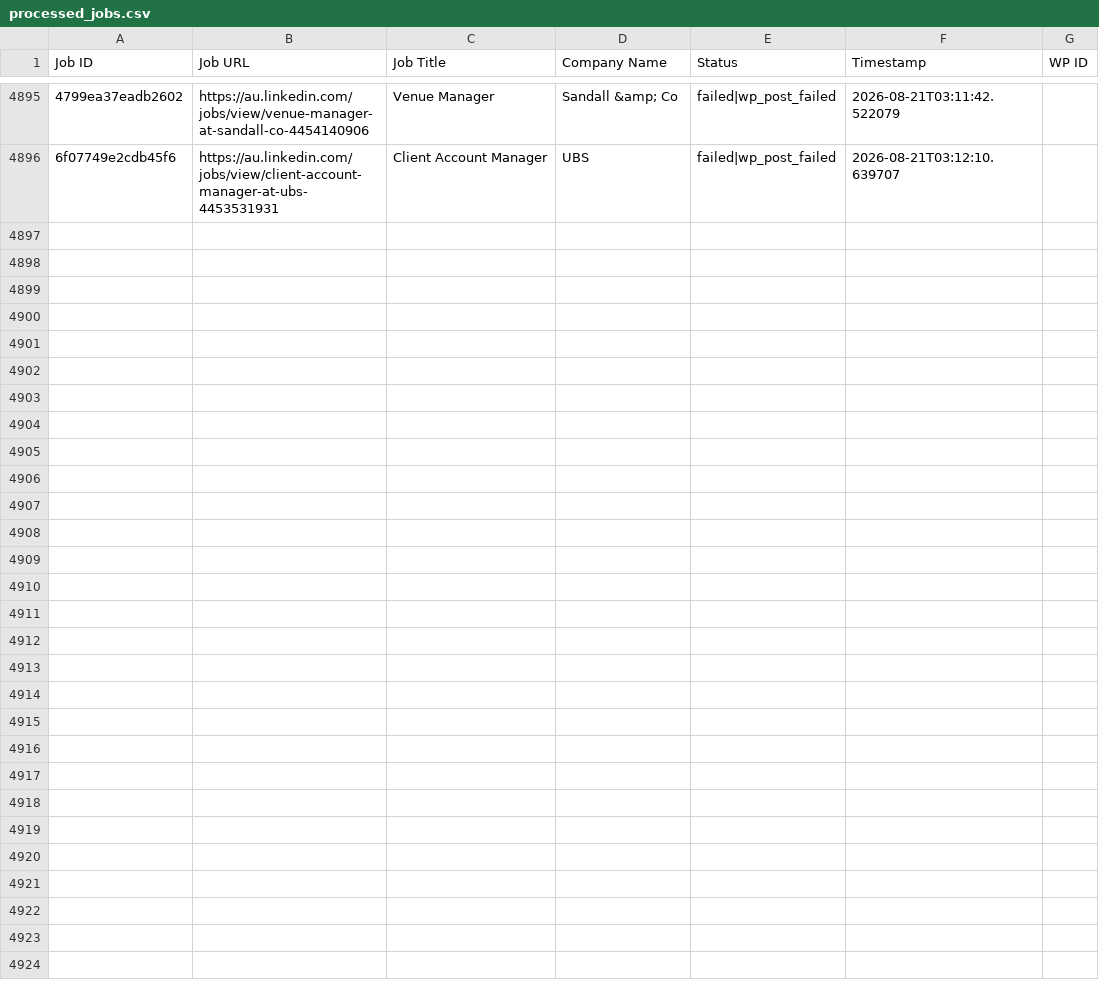
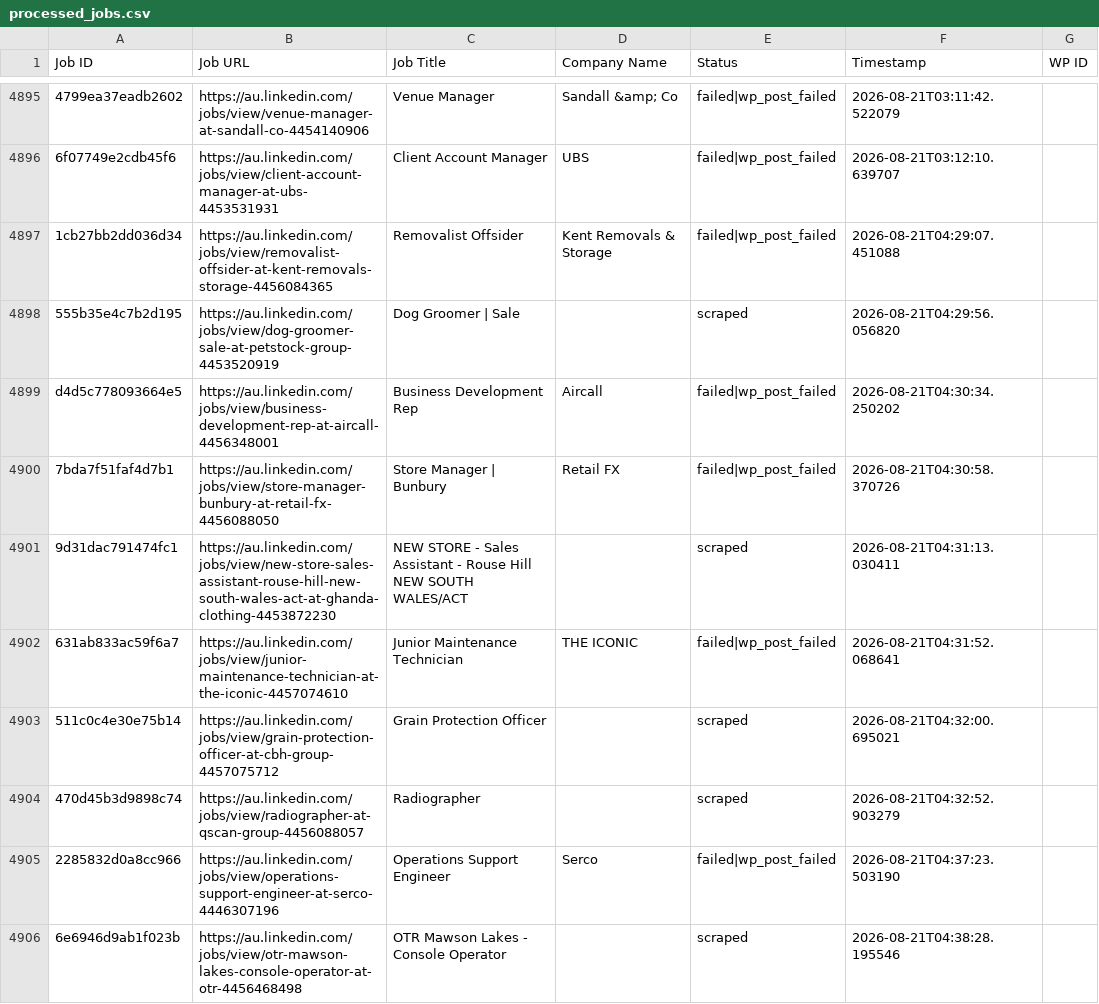
Before and after one commit to innovationinc2000/au, a CSV file: processed_jobs.csv, drawn as a sheet; only a part is shown, gaps mark what is left out; the diff covers the shown part only; the diff names each change by its address in the sheet, - before the commit and + after, or states it on an @@ line.

```diff
--- a/processed_jobs.csv
+++ b/processed_jobs.csv
+row 4897: 1cb27bb2dd036d34 | https://au.linkedin.com/jobs/view/removalist-offsider-at-kent-removals-storage-4456084365 | Removalist Offsider | Kent Removals & Storage | failed|wp_post_failed | 2026-08-21T04:29:07.451088
+row 4898: 555b35e4c7b2d195 | https://au.linkedin.com/jobs/view/dog-groomer-sale-at-petstock-group-4453520919 | Dog Groomer | Sale |  | scraped | 2026-08-21T04:29:56.056820
+row 4899: d4d5c778093664e5 | https://au.linkedin.com/jobs/view/business-development-rep-at-aircall-4456348001 | Business Development Rep | Aircall | failed|wp_post_failed | 2026-08-21T04:30:34.250202
+row 4900: 7bda7f51faf4d7b1 | https://au.linkedin.com/jobs/view/store-manager-bunbury-at-retail-fx-4456088050 | Store Manager | Bunbury | Retail FX | failed|wp_post_failed | 2026-08-21T04:30:58.370726
+row 4901: 9d31dac791474fc1 | https://au.linkedin.com/jobs/view/new-store-sales-assistant-rouse-hill-new-south-wales-act-at-ghanda-clothing-4453872230 | NEW STORE - Sales Assistant - Rouse Hill NEW SOUTH WALES/ACT |  | scraped | 2026-08-21T04:31:13.030411
+row 4902: 631ab833ac59f6a7 | https://au.linkedin.com/jobs/view/junior-maintenance-technician-at-the-iconic-4457074610 | Junior Maintenance Technician | THE ICONIC | failed|wp_post_failed | 2026-08-21T04:31:52.068641
+row 4903: 511c0c4e30e75b14 | https://au.linkedin.com/jobs/view/grain-protection-officer-at-cbh-group-4457075712 | Grain Protection Officer |  | scraped | 2026-08-21T04:32:00.695021
+row 4904: 470d45b3d9898c74 | https://au.linkedin.com/jobs/view/radiographer-at-qscan-group-4456088057 | Radiographer |  | scraped | 2026-08-21T04:32:52.903279
+row 4905: 2285832d0a8cc966 | https://au.linkedin.com/jobs/view/operations-support-engineer-at-serco-4446307196 | Operations Support Engineer | Serco | failed|wp_post_failed | 2026-08-21T04:37:23.503190
+row 4906: 6e6946d9ab1f023b | https://au.linkedin.com/jobs/view/otr-mawson-lakes-console-operator-at-otr-4456468498 | OTR Mawson Lakes - Console Operator |  | scraped | 2026-08-21T04:38:28.195546
```
Also changed, not shown: 18 added rows elsewhere in this file.
